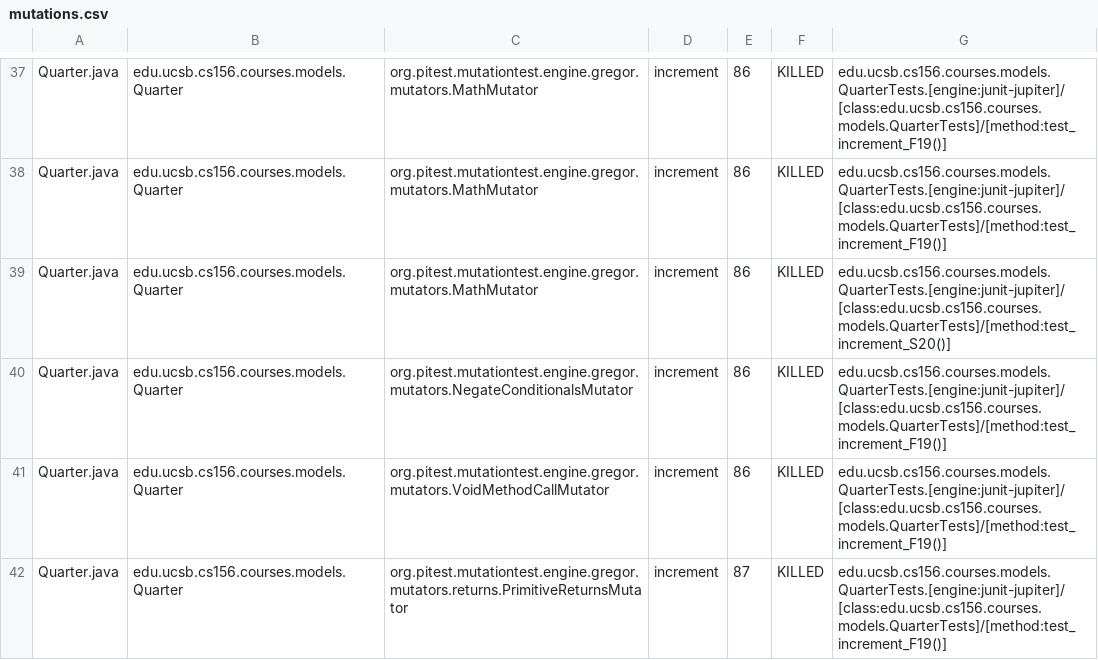
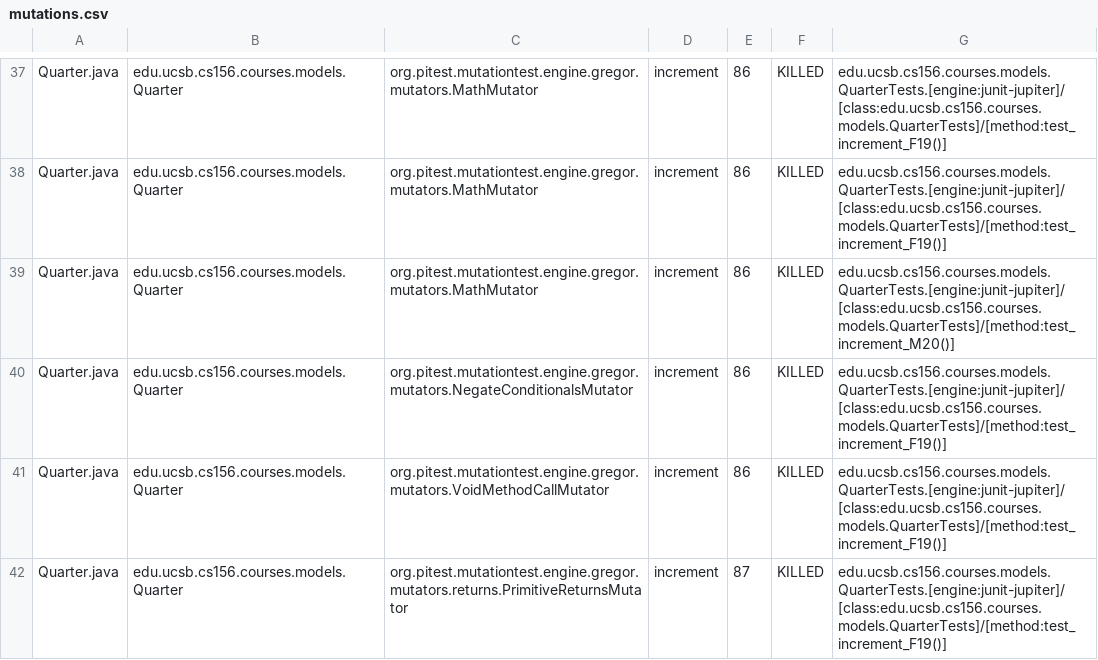
Before and after one commit to ucsb-cs156-f23/proj-courses-f23-7pm-3, a CSV file: prs/36/pitest/mutations.csv, drawn as a sheet; only a part is shown, gaps mark what is left out; the diff covers the shown part only.

Commit message:
Deploying to gh-pages from @ ucsb-cs156-f23/proj-courses-f23-7pm-3@62645d40c9d88f86b82ee4883ff29f492f3c6ede 🚀

```diff
--- a/prs/36/pitest/mutations.csv
+++ b/prs/36/pitest/mutations.csv
@@ -38,3 +38,3 @@ Quarter.java,edu.ucsb.cs156.courses.models.Quarter,org.pitest.mutationtest.engin
 Quarter.java,edu.ucsb.cs156.courses.models.Quarter,org.pitest.mutationtest.engine.gregor.mutators.MathMutator,increment,86,KILLED,edu.ucsb.cs156.courses.models.QuarterTests.[engine:junit-jupiter]/[class:edu.ucsb.cs156.courses.models.QuarterTests]/[method:test_increment_F19()]
-Quarter.java,edu.ucsb.cs156.courses.models.Quarter,org.pitest.mutationtest.engine.gregor.mutators.MathMutator,increment,86,KILLED,edu.ucsb.cs156.courses.models.QuarterTests.[engine:junit-jupiter]/[class:edu.ucsb.cs156.courses.models.QuarterTests]/[method:test_increment_S20()]
+Quarter.java,edu.ucsb.cs156.courses.models.Quarter,org.pitest.mutationtest.engine.gregor.mutators.MathMutator,increment,86,KILLED,edu.ucsb.cs156.courses.models.QuarterTests.[engine:junit-jupiter]/[class:edu.ucsb.cs156.courses.models.QuarterTests]/[method:test_increment_M20()]
 Quarter.java,edu.ucsb.cs156.courses.models.Quarter,org.pitest.mutationtest.engine.gregor.mutators.NegateConditionalsMutator,increment,86,KILLED,edu.ucsb.cs156.courses.models.QuarterTests.[engine:junit-jupiter]/[class:edu.ucsb.cs156.courses.models.QuarterTests]/[method:test_increment_F19()]
```
Also changed, not shown: 40 edited cells elsewhere in this file, 39 other files.
